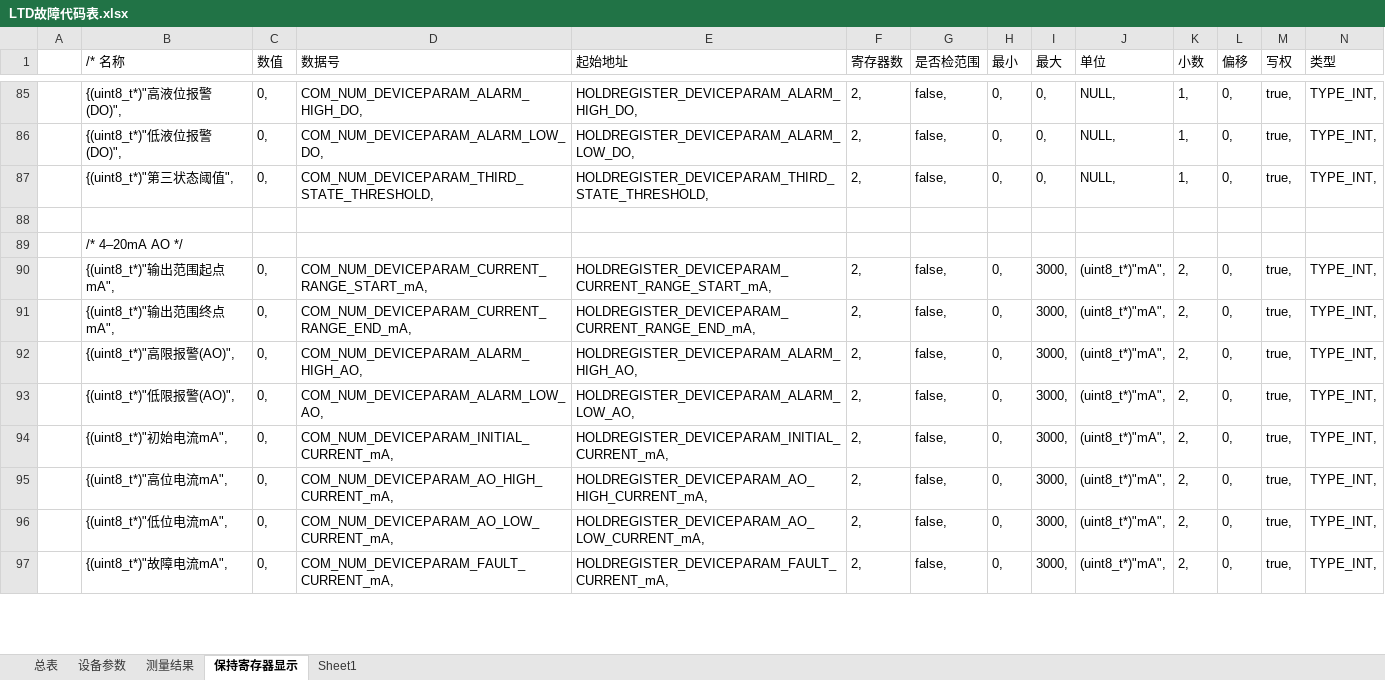
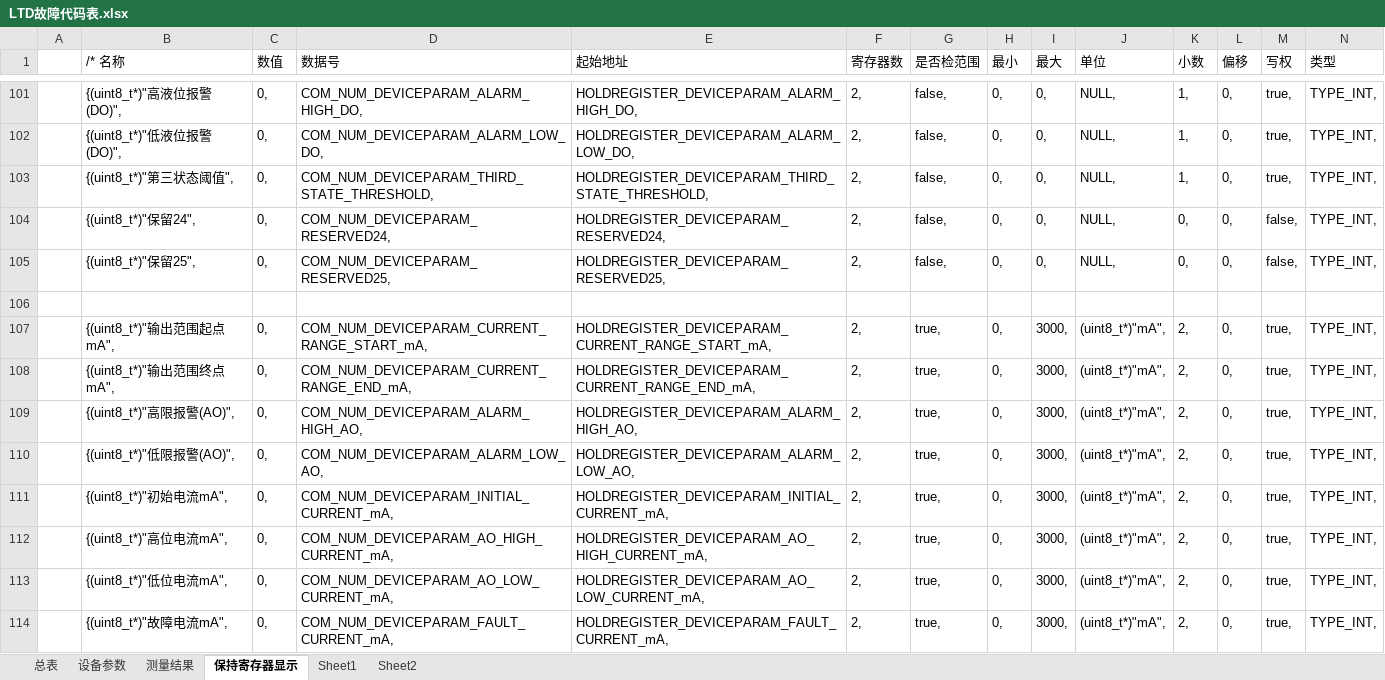
Before and after one commit to duanxuebin1998/cube, an Excel workbook: LTD_DISPLAY_CPU3/readme/LTD故障代码表.xlsx, sheet 保持寄存器显示, drawn as a sheet; only a part is shown, gaps mark what is left out; values as stored, in another font and other column widths than the file's, no borders; removed rows and columns are numbered as before the commit, all else as after; rows hold the shown columns only; the diff covers the shown part only; the diff names each change by its address in the sheet, - before the commit and + after, or states it on an @@ line.

```diff
--- a/LTD_DISPLAY_CPU3/readme/LTD故障代码表.xlsx (sheet 保持寄存器显示)
+++ b/LTD_DISPLAY_CPU3/readme/LTD故障代码表.xlsx (sheet 保持寄存器显示)
+sheet tab: Sheet2
+row 104:  | {(uint8_t*)"保留24", | 0, | COM_NUM_DEVICEPARAM_RESERVED24, | HOLDREGISTER_DEVICEPARAM_RESERVED24, | 2, | false, | 0, | 0, | NULL, | 0, | 0, | false, | TYPE_INT,
+row 105:  | {(uint8_t*)"保留25", | 0, | COM_NUM_DEVICEPARAM_RESERVED25, | HOLDREGISTER_DEVICEPARAM_RESERVED25, | 2, | false, | 0, | 0, | NULL, | 0, | 0, | false, | TYPE_INT,
-row 89:  | /* 4–20mA AO */
-G107:G114 (是否检范围): false,
+G107:G114 (是否检范围): true,
```
Also changed, not shown: 87 added rows, 47 removed rows, 8 moved rows and 77 edited cells elsewhere in this sheet, sheet Sheet1, 19 other files.
